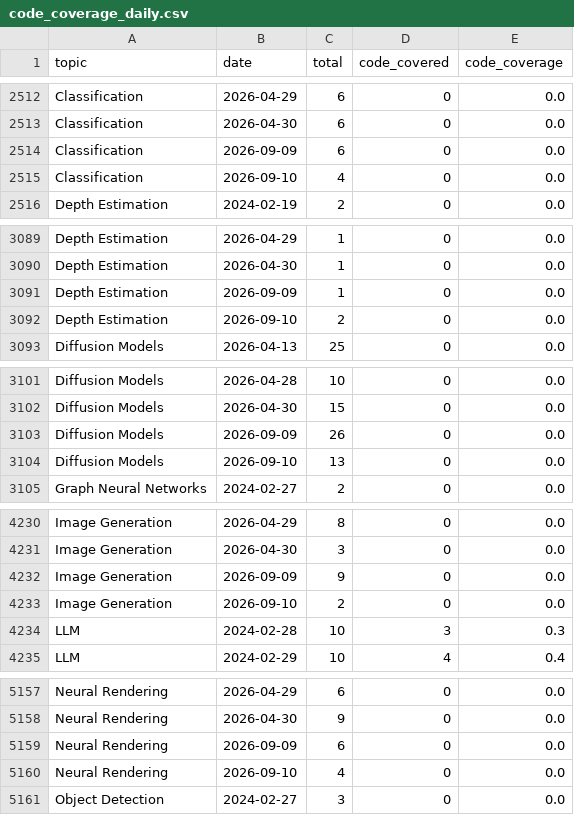
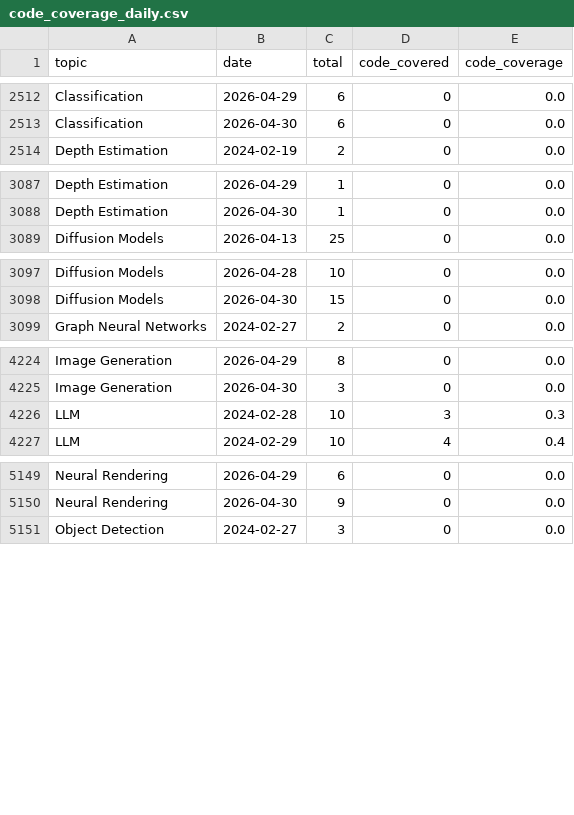
Before and after one commit to a541203686/paper-list, a CSV file: docs/analytics/data/code_coverage_daily.csv, drawn as a sheet; only a part is shown, gaps mark what is left out; the diff covers the shown part only.

```diff
--- a/docs/analytics/data/code_coverage_daily.csv
+++ b/docs/analytics/data/code_coverage_daily.csv
@@ -2513,4 +2513,2 @@ Classification,2026-04-29,6,0,0.0
 Classification,2026-04-30,6,0,0.0
-Classification,2026-09-09,6,0,0.0
-Classification,2026-09-10,4,0,0.0
 Depth Estimation,2024-02-19,2,0,0.0
@@ -3090,4 +3088,2 @@ Depth Estimation,2026-04-29,1,0,0.0
 Depth Estimation,2026-04-30,1,0,0.0
-Depth Estimation,2026-09-09,1,0,0.0
-Depth Estimation,2026-09-10,2,0,0.0
 Diffusion Models,2026-04-13,25,0,0.0
@@ -3102,4 +3098,2 @@ Diffusion Models,2026-04-28,10,0,0.0
 Diffusion Models,2026-04-30,15,0,0.0
-Diffusion Models,2026-09-09,26,0,0.0
-Diffusion Models,2026-09-10,13,0,0.0
 Graph Neural Networks,2024-02-27,2,0,0.0
@@ -4231,4 +4225,2 @@ Image Generation,2026-04-29,8,0,0.0
 Image Generation,2026-04-30,3,0,0.0
-Image Generation,2026-09-09,9,0,0.0
-Image Generation,2026-09-10,2,0,0.0
 LLM,2024-02-28,10,3,0.3
@@ -5158,4 +5150,2 @@ Neural Rendering,2026-04-29,6,0,0.0
 Neural Rendering,2026-04-30,9,0,0.0
-Neural Rendering,2026-09-09,6,0,0.0
-Neural Rendering,2026-09-10,4,0,0.0
 Object Detection,2024-02-27,3,0,0.0
```
Also changed, not shown: 13 removed rows elsewhere in this file, docs/analytics/data/code_coverage_monthly.csv, docs/analytics/data/daily_counts.csv, 43 other files.
